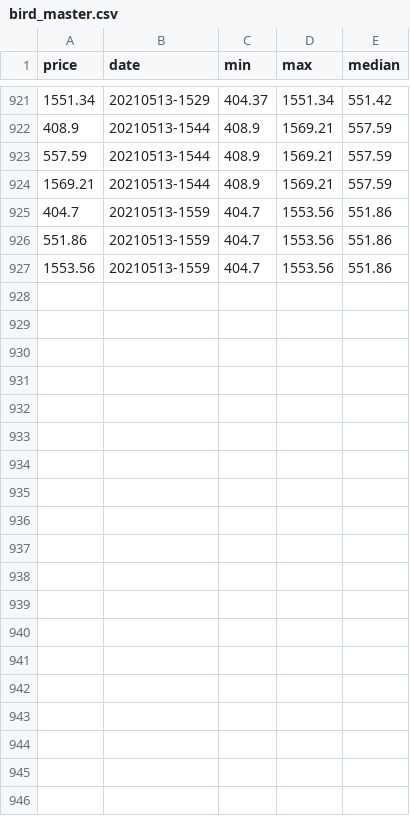
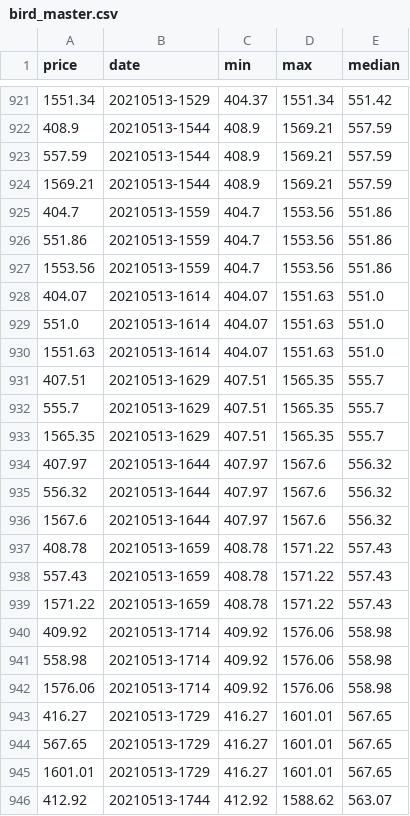
Before and after one commit to jessicaspaun/axie_infinity, a CSV file: data/bird_master.csv, drawn as a sheet; only a part is shown, gaps mark what is left out; the diff covers the shown part only; the diff names each change by its address in the sheet, - before the commit and + after, or states it on an @@ line.

```diff
--- a/data/bird_master.csv
+++ b/data/bird_master.csv
+row 928: 404.07 | 20210513-1614 | 404.07 | 1551.63 | 551.0
+row 929: 551.0 | 20210513-1614 | 404.07 | 1551.63 | 551.0
+row 930: 1551.63 | 20210513-1614 | 404.07 | 1551.63 | 551.0
+row 931: 407.51 | 20210513-1629 | 407.51 | 1565.35 | 555.7
+row 932: 555.7 | 20210513-1629 | 407.51 | 1565.35 | 555.7
+row 933: 1565.35 | 20210513-1629 | 407.51 | 1565.35 | 555.7
+row 934: 407.97 | 20210513-1644 | 407.97 | 1567.6 | 556.32
+row 935: 556.32 | 20210513-1644 | 407.97 | 1567.6 | 556.32
+row 936: 1567.6 | 20210513-1644 | 407.97 | 1567.6 | 556.32
+row 937: 408.78 | 20210513-1659 | 408.78 | 1571.22 | 557.43
+row 938: 557.43 | 20210513-1659 | 408.78 | 1571.22 | 557.43
+row 939: 1571.22 | 20210513-1659 | 408.78 | 1571.22 | 557.43
+row 940: 409.92 | 20210513-1714 | 409.92 | 1576.06 | 558.98
+row 941: 558.98 | 20210513-1714 | 409.92 | 1576.06 | 558.98
+row 942: 1576.06 | 20210513-1714 | 409.92 | 1576.06 | 558.98
+row 943: 416.27 | 20210513-1729 | 416.27 | 1601.01 | 567.65
+row 944: 567.65 | 20210513-1729 | 416.27 | 1601.01 | 567.65
+row 945: 1601.01 | 20210513-1729 | 416.27 | 1601.01 | 567.65
+row 946: 412.92 | 20210513-1744 | 412.92 | 1588.62 | 563.07
```
Also changed, not shown: 14 added rows elsewhere in this file, 4 other files.
